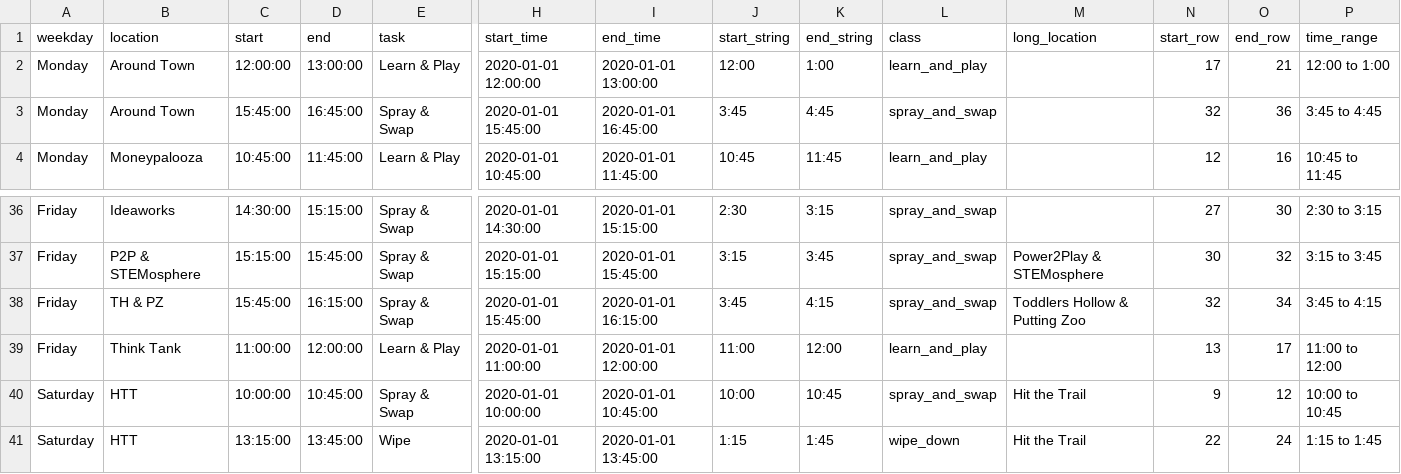
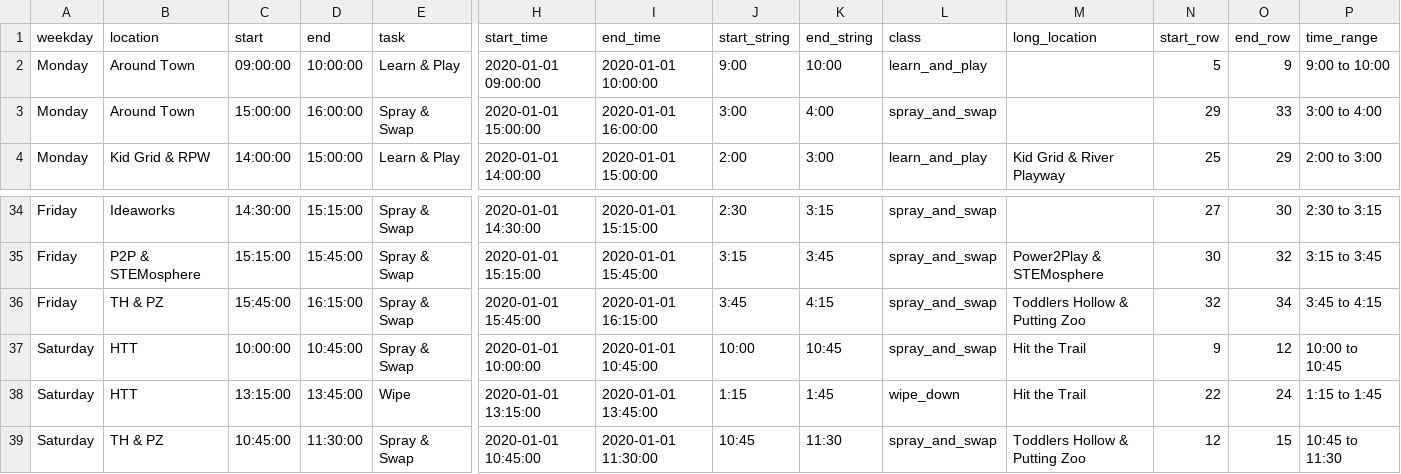
Before and after one commit to UnicycleDumpTruck/skdout, a CSV file: _data/eventscsv.csv, drawn as a sheet; only a part is shown, gaps mark what is left out; the shorter side is filled out with more unchanged rows; rows hold the shown columns only; the diff covers the shown part only; the diff names each change by its address in the sheet, - before the commit and + after, or states it on an @@ line.

```diff
--- a/_data/eventscsv.csv
+++ b/_data/eventscsv.csv
-C2 (start): 12:00:00
+C2 (start): 09:00:00
-D2 (end): 13:00:00
+D2 (end): 10:00:00
-H2 (start_time): 2020-01-01 12:00:00
+H2 (start_time): 2020-01-01 09:00:00
-I2 (end_time): 2020-01-01 13:00:00
+I2 (end_time): 2020-01-01 10:00:00
-J2 (start_string): 12:00
+J2 (start_string): 9:00
-K2 (end_string): 1:00
+K2 (end_string): 10:00
-N2 (start_row): 17
+N2 (start_row): 5
-O2 (end_row): 21
+O2 (end_row): 9
-P2 (time_range): 12:00 to 1:00
+P2 (time_range): 9:00 to 10:00
-C3 (start): 15:45:00
+C3 (start): 15:00:00
-D3 (end): 16:45:00
+D3 (end): 16:00:00
-H3 (start_time): 2020-01-01 15:45:00
+H3 (start_time): 2020-01-01 15:00:00
-I3 (end_time): 2020-01-01 16:45:00
+I3 (end_time): 2020-01-01 16:00:00
-J3 (start_string): 3:45
+J3 (start_string): 3:00
-K3 (end_string): 4:45
+K3 (end_string): 4:00
-N3 (start_row): 32
+N3 (start_row): 29
-O3 (end_row): 36
+O3 (end_row): 33
-P3 (time_range): 3:45 to 4:45
+P3 (time_range): 3:00 to 4:00
-B4 (location): Moneypalooza
+B4 (location): Kid Grid & RPW
-C4 (start): 10:45:00
+C4 (start): 14:00:00
-D4 (end): 11:45:00
+D4 (end): 15:00:00
-H4 (start_time): 2020-01-01 10:45:00
+H4 (start_time): 2020-01-01 14:00:00
-I4 (end_time): 2020-01-01 11:45:00
+I4 (end_time): 2020-01-01 15:00:00
-J4 (start_string): 10:45
+J4 (start_string): 2:00
-K4 (end_string): 11:45
+K4 (end_string): 3:00
-M4 (long_location): (empty)
+M4 (long_location): Kid Grid & River Playway
-N4 (start_row): 12
+N4 (start_row): 25
-O4 (end_row): 16
+O4 (end_row): 29
-P4 (time_range): 10:45 to 11:45
+P4 (time_range): 2:00 to 3:00
-row 39: Friday | Think Tank | 11:00:00 | 12:00:00 | Learn & Play | 2020-01-01 11:00:00 | 2020-01-01 12:00:00 | 11:00 | 12:00 | learn_and_play |  | 13 | 17 | 11:00 to 12:00
```
Also changed, not shown: 2 removed rows and 70 edited cells elsewhere in this file, tasks.csv, 4 other files.
